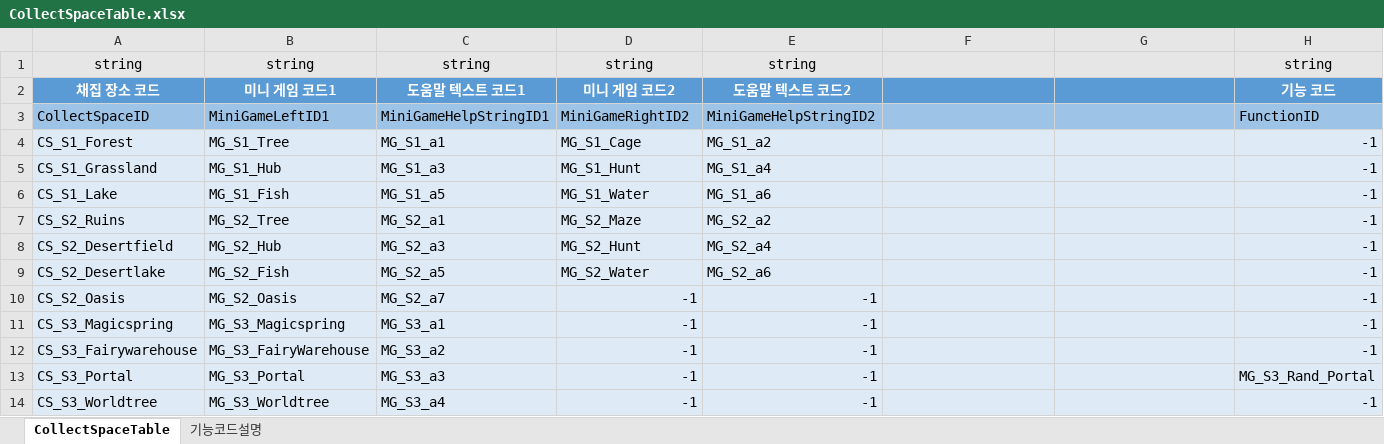
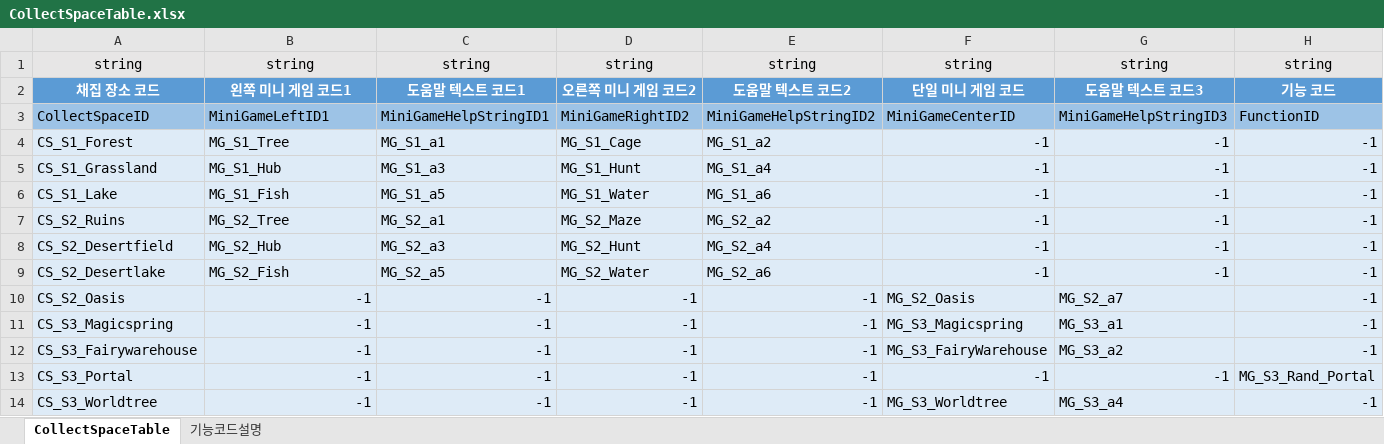
Before and after one commit to FrenzyNight/Heros-Manager, an Excel workbook: GameDesign/HMcsv설명/CollectSpaceTable.xlsx, sheet CollectSpaceTable, drawn as a sheet; values as stored, in another font and other column widths than the file's, no borders; the diff names each change by its address in the sheet, - before the commit and + after, or states it on an @@ line.

```diff
--- a/GameDesign/HMcsv설명/CollectSpaceTable.xlsx (sheet CollectSpaceTable)
+++ b/GameDesign/HMcsv설명/CollectSpaceTable.xlsx (sheet CollectSpaceTable)
-F1: (empty)
+F1: string
-G1: (empty)
+G1: string
-B2: 미니 게임 코드1
+B2: 왼쪽 미니 게임 코드1
-D2: 미니 게임 코드2
+D2: 오른쪽 미니 게임 코드2
-F2: (empty)
+F2: 단일 미니 게임 코드
-G2: (empty)
+G2: 도움말 텍스트 코드3
-F3: (empty)
+F3: MiniGameCenterID
-G3: (empty)
+G3: MiniGameHelpStringID3
-F4:F9: (empty)
+F4:F9: -1
-G4:G9: (empty)
+G4:G9: -1
-B10: MG_S2_Oasis
+B10: -1
-C10: MG_S2_a7
+C10: -1
-F10: (empty)
+F10: MG_S2_Oasis
-G10: (empty)
+G10: MG_S2_a7
-B11: MG_S3_Magicspring
+B11: -1
-C11: MG_S3_a1
+C11: -1
-F11: (empty)
+F11: MG_S3_Magicspring
-G11: (empty)
+G11: MG_S3_a1
-B12: MG_S3_FairyWarehouse
+B12: -1
-C12: MG_S3_a2
+C12: -1
-F12: (empty)
+F12: MG_S3_FairyWarehouse
-G12: (empty)
+G12: MG_S3_a2
-B13: MG_S3_Portal
+B13: -1
-C13: MG_S3_a3
+C13: -1
-F13: (empty)
+F13: -1
-G13: (empty)
+G13: -1
-B14: MG_S3_Worldtree
+B14: -1
-C14: MG_S3_a4
+C14: -1
-F14: (empty)
+F14: MG_S3_Worldtree
-G14: (empty)
+G14: MG_S3_a4
```
Also changed, not shown: GameDesign/HMcsv설명/CollectTable.xlsx, GameDesign/HMcsv설명/DefineTable.xlsx, 3 other files.
